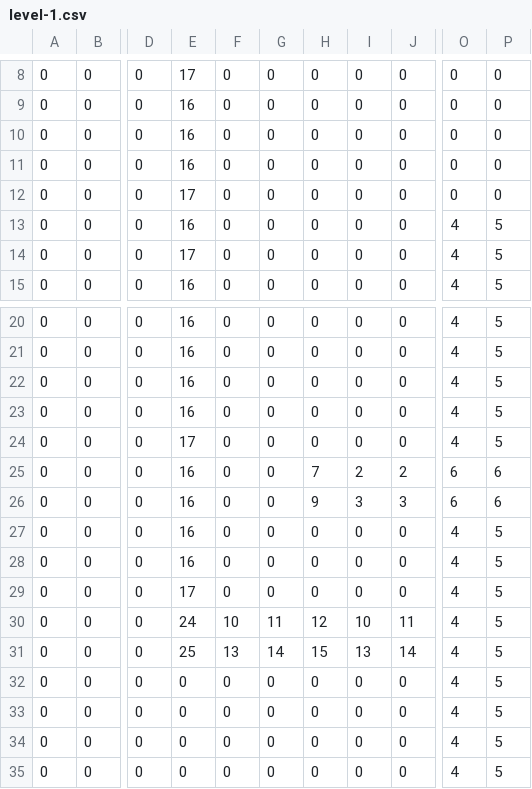
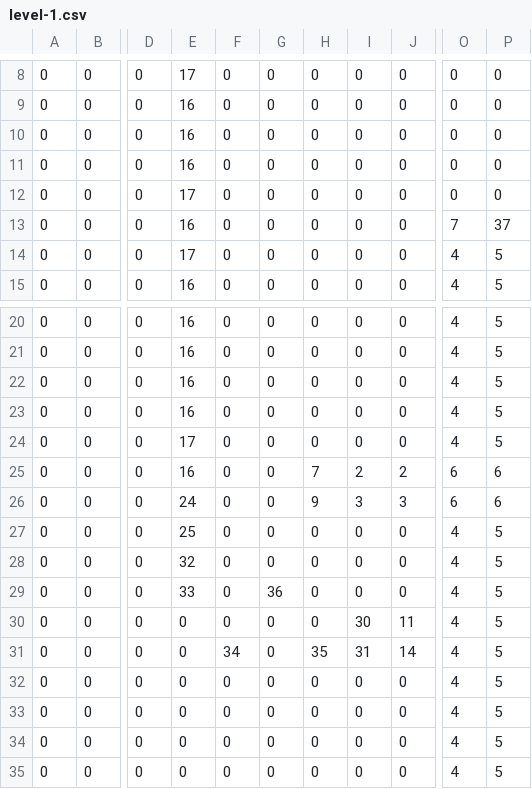
Before and after one commit to KhDawoud/CS2-Game-Project, a CSV file: resources/map-data/level-1.csv, drawn as a sheet; only a part is shown, gaps mark what is left out; the diff names each change by its address in the sheet, - before the commit and + after, or states it on an @@ line.

Commit message:
New and updated resources

```diff
--- a/resources/map-data/level-1.csv
+++ b/resources/map-data/level-1.csv
-O13: 4
+O13: 7
-P13: 5
+P13: 37
-E26: 16
+E26: 24
-E27: 16
+E27: 25
-E28: 16
+E28: 32
-E29: 17
+E29: 33
-G29: 0
+G29: 36
-E30: 24
+E30: 0
-F30: 10
+F30: 0
-G30: 11
+G30: 0
-H30: 12
+H30: 0
-I30: 10
+I30: 30
-E31: 25
+E31: 0
-F31: 13
+F31: 34
-G31: 14
+G31: 0
-H31: 15
+H31: 35
-I31: 13
+I31: 31
```
Also changed, not shown: 17 other files.
